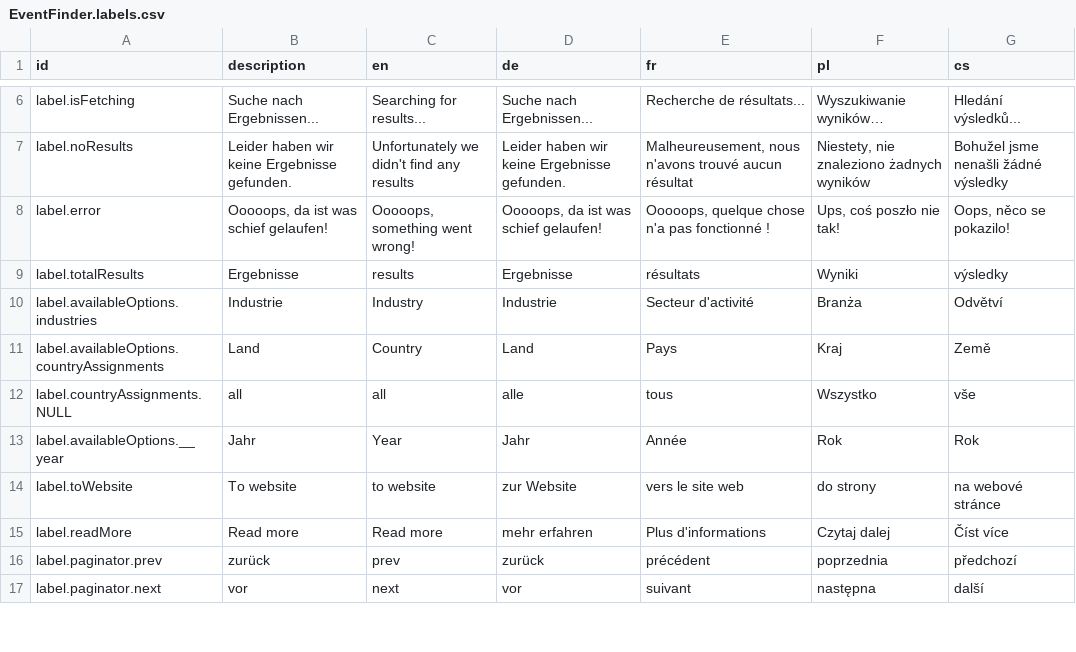
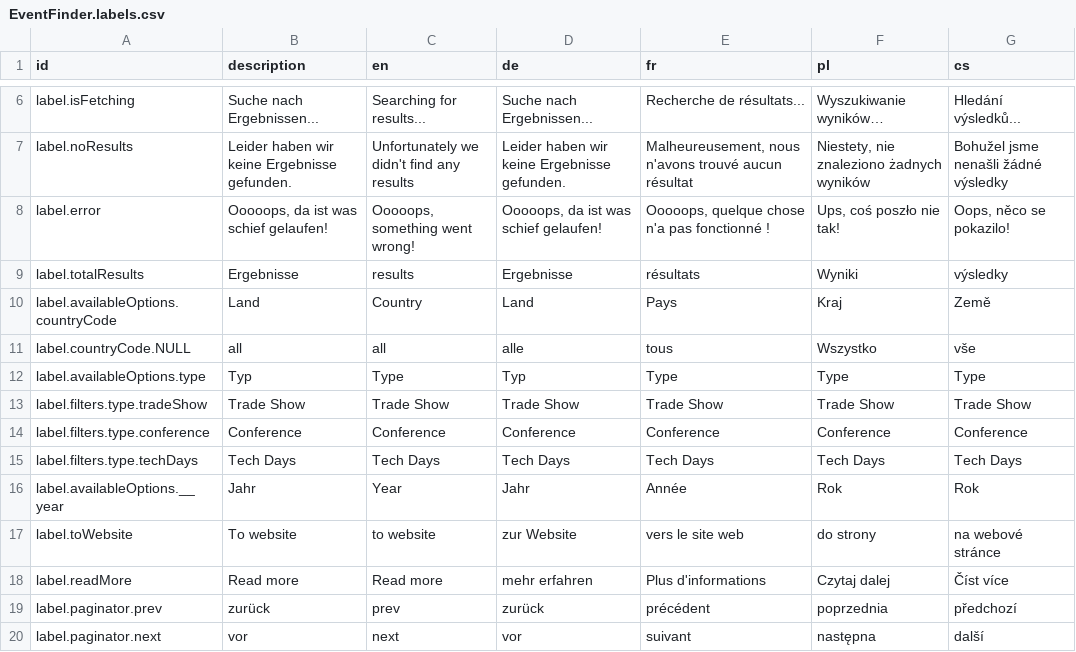
Before and after one commit to sitegeist/bitzer-approval, a CSV file: DistributionPackages/Hoerbiger.HoerbigerCom.Events/Resources/Private/Fusion/Presentation/Application/EventFinder/EventFinder.labels.csv, drawn as a sheet; only a part is shown, gaps mark what is left out.

```diff
--- a/DistributionPackages/Hoerbiger.HoerbigerCom.Events/Resources/Private/Fusion/Presentation/Application/EventFinder/EventFinder.labels.csv
+++ b/DistributionPackages/Hoerbiger.HoerbigerCom.Events/Resources/Private/Fusion/Presentation/Application/EventFinder/EventFinder.labels.csv
@@ -9,5 +9,8 @@ label.error,"Ooooops, da ist was schief gelaufen!","Ooooops, something went wron
 label.totalResults,Ergebnisse,results,Ergebnisse,résultats,Wyniki,výsledky
-label.availableOptions.industries,Industrie,Industry,Industrie,"Secteur d'activité",Branża,Odvětví
-label.availableOptions.countryAssignments,Land,Country,Land,Pays,"Kraj  ",Země
-label.countryAssignments.NULL,all,all,alle,tous,Wszystko,vše
+label.availableOptions.countryCode,Land,Country,Land,Pays,"Kraj  ",Země
+label.countryCode.NULL,all,all,alle,tous,Wszystko,vše
+label.availableOptions.type,Typ,Type,Typ,Type,Type,Type
+label.filters.type.tradeShow,Trade Show,Trade Show,Trade Show,Trade Show,Trade Show,Trade Show
+label.filters.type.conference,Conference,Conference,Conference,Conference,Conference,Conference
+label.filters.type.techDays,Tech Days,Tech Days,Tech Days,Tech Days,Tech Days,Tech Days
 label.availableOptions.__year,Jahr,Year,Jahr,Année,Rok,Rok
```
Also changed, not shown: 15 other files.
